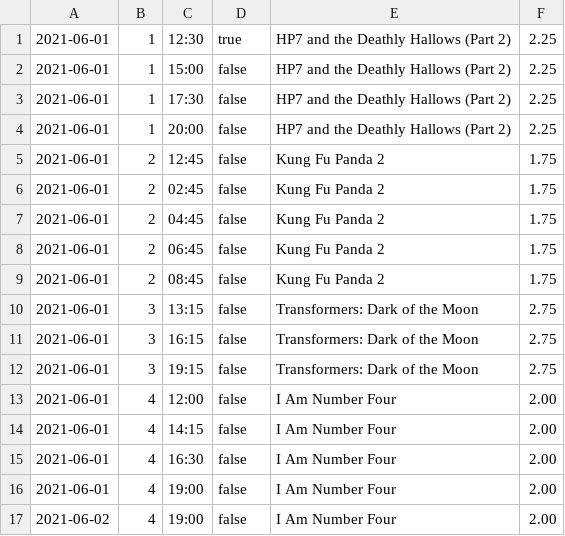
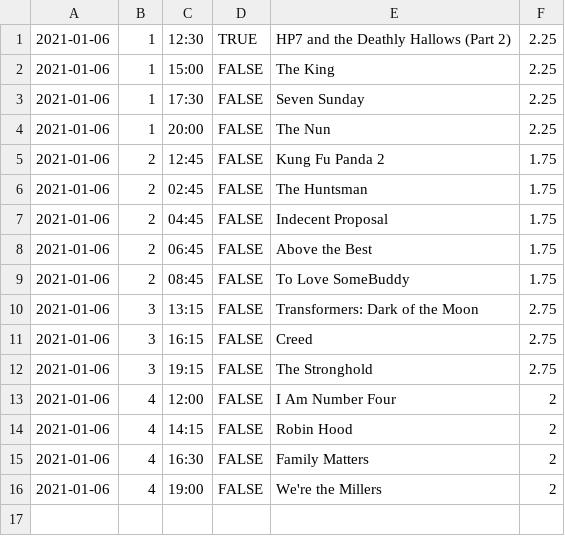
Before and after one commit to thesoftwareengr/movieTicketing, a CSV file: MovieSchedule.csv, drawn as a sheet.

```diff
--- a/MovieSchedule.csv
+++ b/MovieSchedule.csv
@@ -1,17 +1,16 @@
-"2021-06-01","1","12:30","true","HP7 and the Deathly Hallows (Part 2)","2.25"
-"2021-06-01","1","15:00","false","HP7 and the Deathly Hallows (Part 2)","2.25"
-"2021-06-01","1","17:30","false","HP7 and the Deathly Hallows (Part 2)","2.25"
-"2021-06-01","1","20:00","false","HP7 and the Deathly Hallows (Part 2)","2.25"
-"2021-06-01","2","12:45","false","Kung Fu Panda 2","1.75"
-"2021-06-01","2","02:45","false","Kung Fu Panda 2","1.75"
-"2021-06-01","2","04:45","false","Kung Fu Panda 2","1.75"
-"2021-06-01","2","06:45","false","Kung Fu Panda 2","1.75"
-"2021-06-01","2","08:45","false","Kung Fu Panda 2","1.75"
-"2021-06-01","3","13:15","false","Transformers: Dark of the Moon","2.75"
-"2021-06-01","3","16:15","false","Transformers: Dark of the Moon","2.75"
-"2021-06-01","3","19:15","false","Transformers: Dark of the Moon","2.75"
-"2021-06-01","4","12:00","false","I Am Number Four","2.00"
-"2021-06-01","4","14:15","false","I Am Number Four","2.00"
-"2021-06-01","4","16:30","false","I Am Number Four","2.00"
-"2021-06-01","4","19:00","false","I Am Number Four","2.00"
-"2021-06-02","4","19:00","false","I Am Number Four","2.00"
+"2021-01-06","1","12:30","TRUE","HP7 and the Deathly Hallows (Part 2)","2.25"
+"2021-01-06","1","15:00","FALSE","The King","2.25"
+"2021-01-06","1","17:30","FALSE","Seven Sunday","2.25"
+"2021-01-06","1","20:00","FALSE","The Nun","2.25"
+"2021-01-06","2","12:45","FALSE","Kung Fu Panda 2","1.75"
+"2021-01-06","2","02:45","FALSE","The Huntsman","1.75"
+"2021-01-06","2","04:45","FALSE","Indecent Proposal","1.75"
+"2021-01-06","2","06:45","FALSE","Above the Best","1.75"
+"2021-01-06","2","08:45","FALSE","To Love SomeBuddy","1.75"
+"2021-01-06","3","13:15","FALSE","Transformers: Dark of the Moon","2.75"
+"2021-01-06","3","16:15","FALSE","Creed","2.75"
+"2021-01-06","3","19:15","FALSE","The Stronghold","2.75"
+"2021-01-06","4","12:00","FALSE","I Am Number Four","2"
+"2021-01-06","4","14:15","FALSE","Robin Hood","2"
+"2021-01-06","4","16:30","FALSE","Family Matters","2"
+"2021-01-06","4","19:00","FALSE","We're the Millers","2"
```
Also changed, not shown: reservations.csv, 3 other files.
